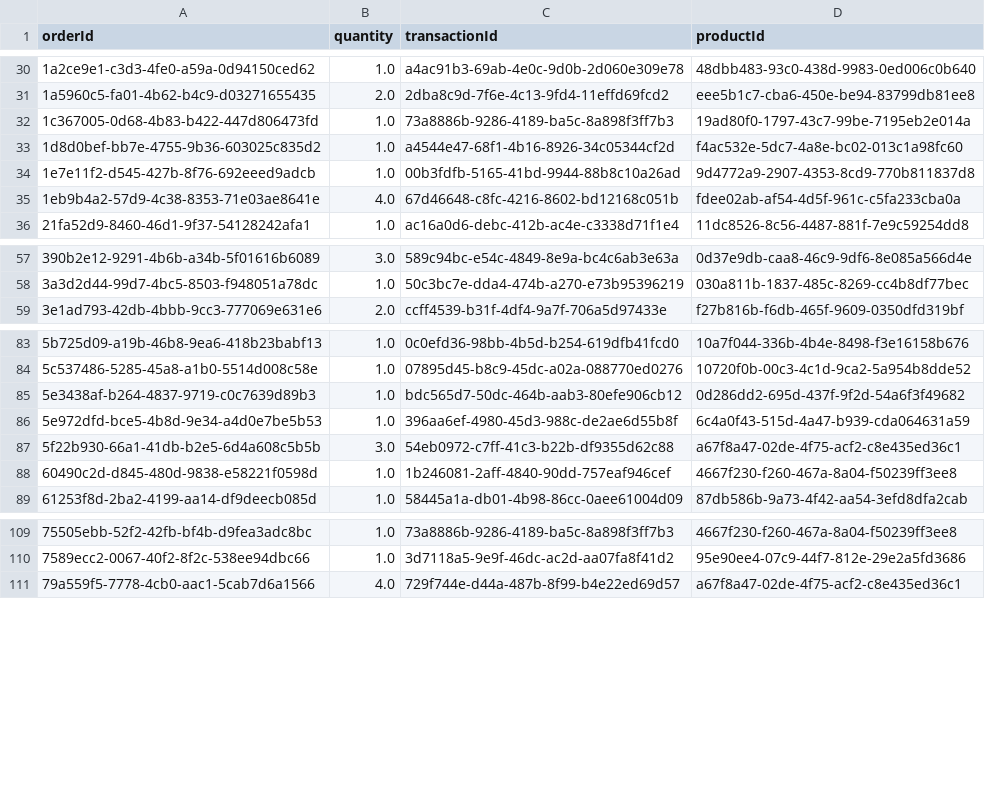
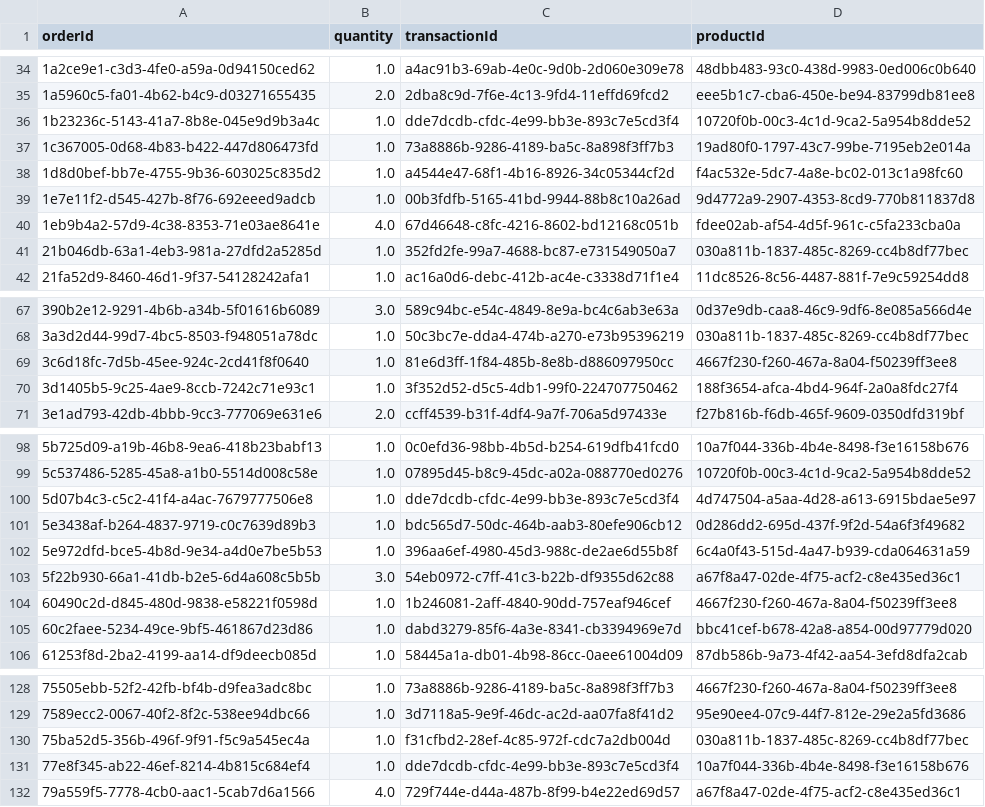
Before and after one commit to arsaikia/EWA_Term_Project, a CSV file: backend/_data/orders.csv, drawn as a sheet; only a part is shown, gaps mark what is left out; the diff covers the shown part only; the diff names each change by its address in the sheet, - before the commit and + after, or states it on an @@ line.

```diff
--- a/backend/_data/orders.csv
+++ b/backend/_data/orders.csv
+row 36: 1b23236c-5143-41a7-8b8e-045e9d9b3a4c | 1.0 | dde7dcdb-cfdc-4e99-bb3e-893c7e5cd3f4 | 10720f0b-00c3-4c1d-9ca2-5a954b8dde52
+row 41: 21b046db-63a1-4eb3-981a-27dfd2a5285d | 1.0 | 352fd2fe-99a7-4688-bc87-e731549050a7 | 030a811b-1837-485c-8269-cc4b8df77bec
+row 69: 3c6d18fc-7d5b-45ee-924c-2cd41f8f0640 | 1.0 | 81e6d3ff-1f84-485b-8e8b-d886097950cc | 4667f230-f260-467a-8a04-f50239ff3ee8
+row 70: 3d1405b5-9c25-4ae9-8ccb-7242c71e93c1 | 1.0 | 3f352d52-d5c5-4db1-99f0-224707750462 | 188f3654-afca-4bd4-964f-2a0a8fdc27f4
+row 100: 5d07b4c3-c5c2-41f4-a4ac-7679777506e8 | 1.0 | dde7dcdb-cfdc-4e99-bb3e-893c7e5cd3f4 | 4d747504-a5aa-4d28-a613-6915bdae5e97
+row 105: 60c2faee-5234-49ce-9bf5-461867d23d86 | 1.0 | dabd3279-85f6-4a3e-8341-cb3394969e7d | bbc41cef-b678-42a8-a854-00d97779d020
+row 130: 75ba52d5-356b-496f-9f91-f5c9a545ec4a | 1.0 | f31cfbd2-28ef-4c85-972f-cdc7a2db004d | 030a811b-1837-485c-8269-cc4b8df77bec
+row 131: 77e8f345-ab22-46ef-8214-4b815c684ef4 | 1.0 | dde7dcdb-cfdc-4e99-bb3e-893c7e5cd3f4 | 10a7f044-336b-4b4e-8498-f3e16158b676
```
Also changed, not shown: 26 added rows elsewhere in this file, 4 other files.
